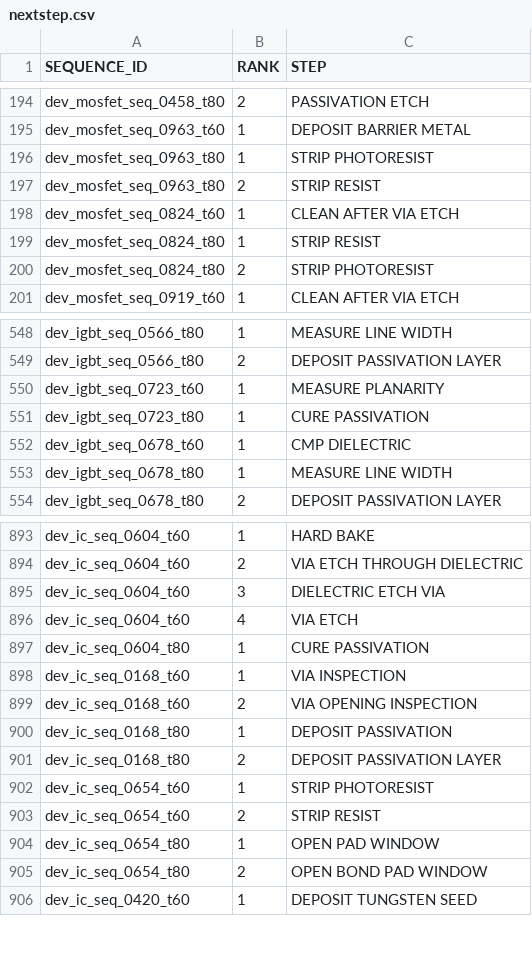
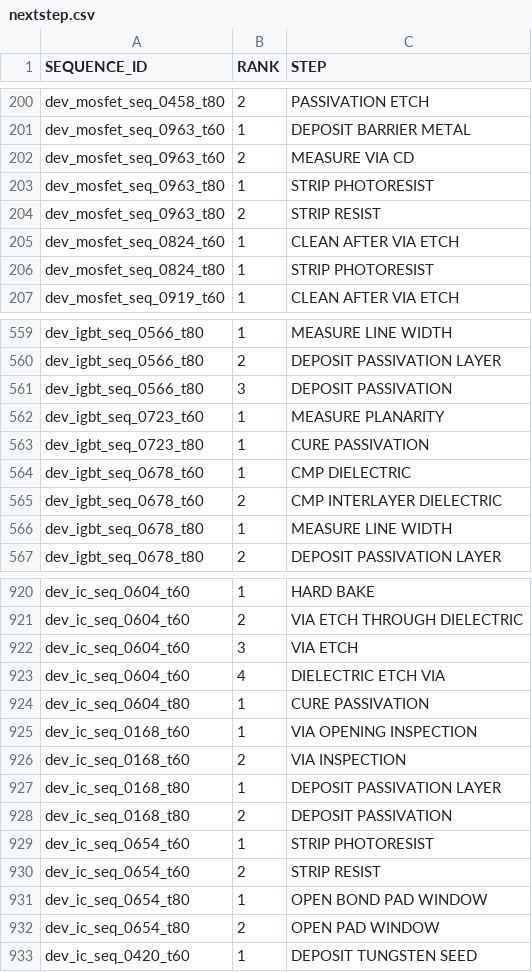
Before and after one commit to beistvan/industrial-42-ai-crash, a CSV file: extras/results/nextstep.csv, drawn as a sheet; only a part is shown, gaps mark what is left out; the diff covers the shown part only.

```diff
--- a/extras/results/nextstep.csv
+++ b/extras/results/nextstep.csv
@@ -195,2 +201,3 @@ dev_mosfet_seq_0458_t80,2,PASSIVATION ETCH
 dev_mosfet_seq_0963_t60,1,DEPOSIT BARRIER METAL
+dev_mosfet_seq_0963_t60,2,MEASURE VIA CD
 dev_mosfet_seq_0963_t80,1,STRIP PHOTORESIST
@@ -198,4 +205,3 @@ dev_mosfet_seq_0963_t80,2,STRIP RESIST
 dev_mosfet_seq_0824_t60,1,CLEAN AFTER VIA ETCH
-dev_mosfet_seq_0824_t80,1,STRIP RESIST
-dev_mosfet_seq_0824_t80,2,STRIP PHOTORESIST
+dev_mosfet_seq_0824_t80,1,STRIP PHOTORESIST
 dev_mosfet_seq_0919_t60,1,CLEAN AFTER VIA ETCH
@@ -549,2 +560,3 @@ dev_igbt_seq_0566_t80,1,MEASURE LINE WIDTH
 dev_igbt_seq_0566_t80,2,DEPOSIT PASSIVATION LAYER
+dev_igbt_seq_0566_t80,3,DEPOSIT PASSIVATION
 dev_igbt_seq_0723_t60,1,MEASURE PLANARITY
@@ -552,2 +564,3 @@ dev_igbt_seq_0723_t80,1,CURE PASSIVATION
 dev_igbt_seq_0678_t60,1,CMP DIELECTRIC
+dev_igbt_seq_0678_t60,2,CMP INTERLAYER DIELECTRIC
 dev_igbt_seq_0678_t80,1,MEASURE LINE WIDTH
@@ -894,13 +921,13 @@ dev_ic_seq_0604_t60,1,HARD BAKE
 dev_ic_seq_0604_t60,2,VIA ETCH THROUGH DIELECTRIC
-dev_ic_seq_0604_t60,3,DIELECTRIC ETCH VIA
-dev_ic_seq_0604_t60,4,VIA ETCH
+dev_ic_seq_0604_t60,3,VIA ETCH
+dev_ic_seq_0604_t60,4,DIELECTRIC ETCH VIA
 dev_ic_seq_0604_t80,1,CURE PASSIVATION
-dev_ic_seq_0168_t60,1,VIA INSPECTION
-dev_ic_seq_0168_t60,2,VIA OPENING INSPECTION
-dev_ic_seq_0168_t80,1,DEPOSIT PASSIVATION
-dev_ic_seq_0168_t80,2,DEPOSIT PASSIVATION LAYER
+dev_ic_seq_0168_t60,1,VIA OPENING INSPECTION
+dev_ic_seq_0168_t60,2,VIA INSPECTION
+dev_ic_seq_0168_t80,1,DEPOSIT PASSIVATION LAYER
+dev_ic_seq_0168_t80,2,DEPOSIT PASSIVATION
 dev_ic_seq_0654_t60,1,STRIP PHOTORESIST
 dev_ic_seq_0654_t60,2,STRIP RESIST
-dev_ic_seq_0654_t80,1,OPEN PAD WINDOW
-dev_ic_seq_0654_t80,2,OPEN BOND PAD WINDOW
+dev_ic_seq_0654_t80,1,OPEN BOND PAD WINDOW
+dev_ic_seq_0654_t80,2,OPEN PAD WINDOW
 dev_ic_seq_0420_t60,1,DEPOSIT TUNGSTEN SEED
```
Also changed, not shown: 30 added rows, 5 removed rows and 67 edited cells elsewhere in this file, extras/results/anomaly.csv, 9 other files.
